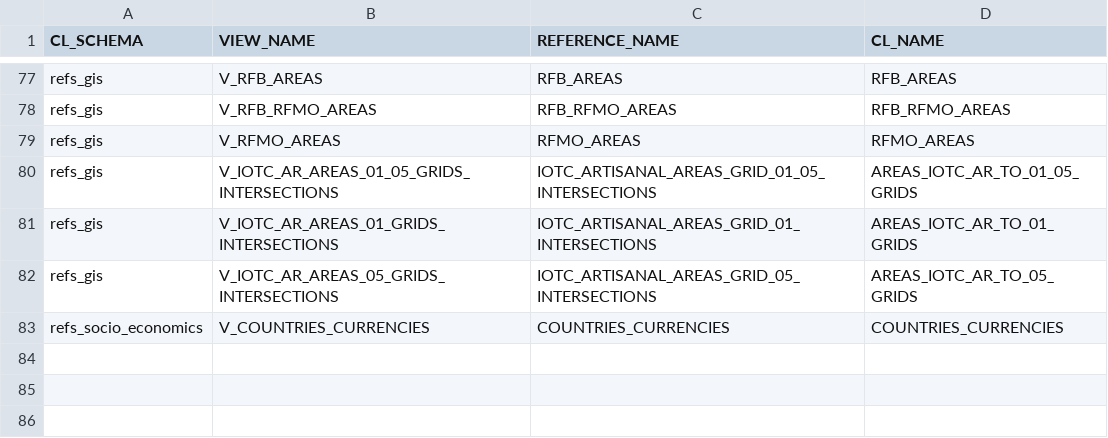
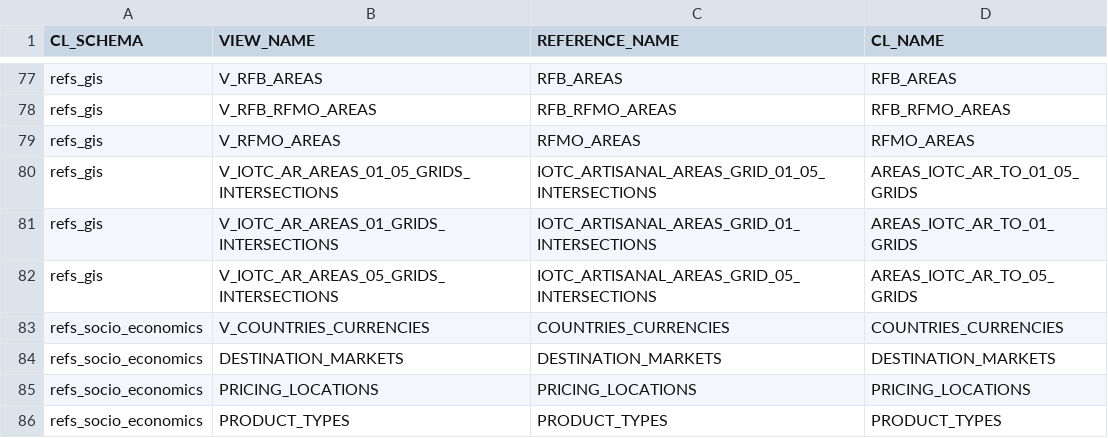
Before and after one commit to iotc-secretariat/iotc-reference-forms, a CSV file: REFERENCE_CODELISTS_VIEW_MAPPINGS.csv, drawn as a sheet; only a part is shown, gaps mark what is left out; the diff names each change by its address in the sheet, - before the commit and + after, or states it on an @@ line.

```diff
--- a/REFERENCE_CODELISTS_VIEW_MAPPINGS.csv
+++ b/REFERENCE_CODELISTS_VIEW_MAPPINGS.csv
+row 84: refs_socio_economics | DESTINATION_MARKETS | DESTINATION_MARKETS | DESTINATION_MARKETS
+row 85: refs_socio_economics | PRICING_LOCATIONS | PRICING_LOCATIONS | PRICING_LOCATIONS
+row 86: refs_socio_economics | PRODUCT_TYPES | PRODUCT_TYPES | PRODUCT_TYPES
```
Also changed, not shown: 39 other files.
